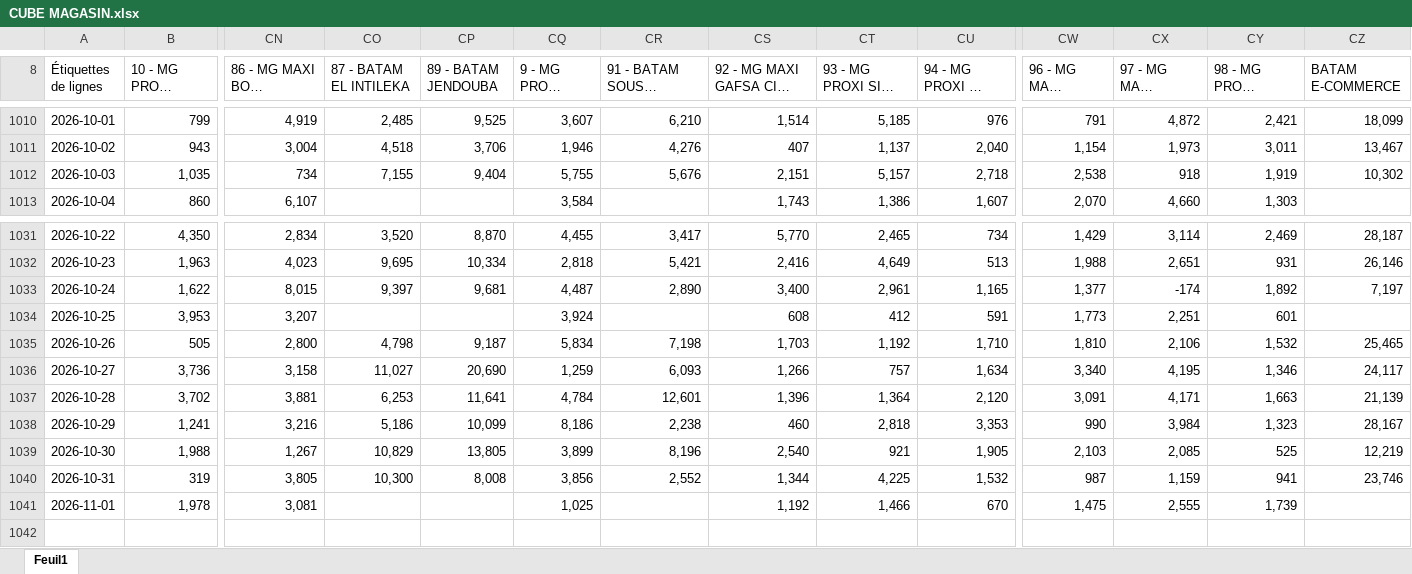
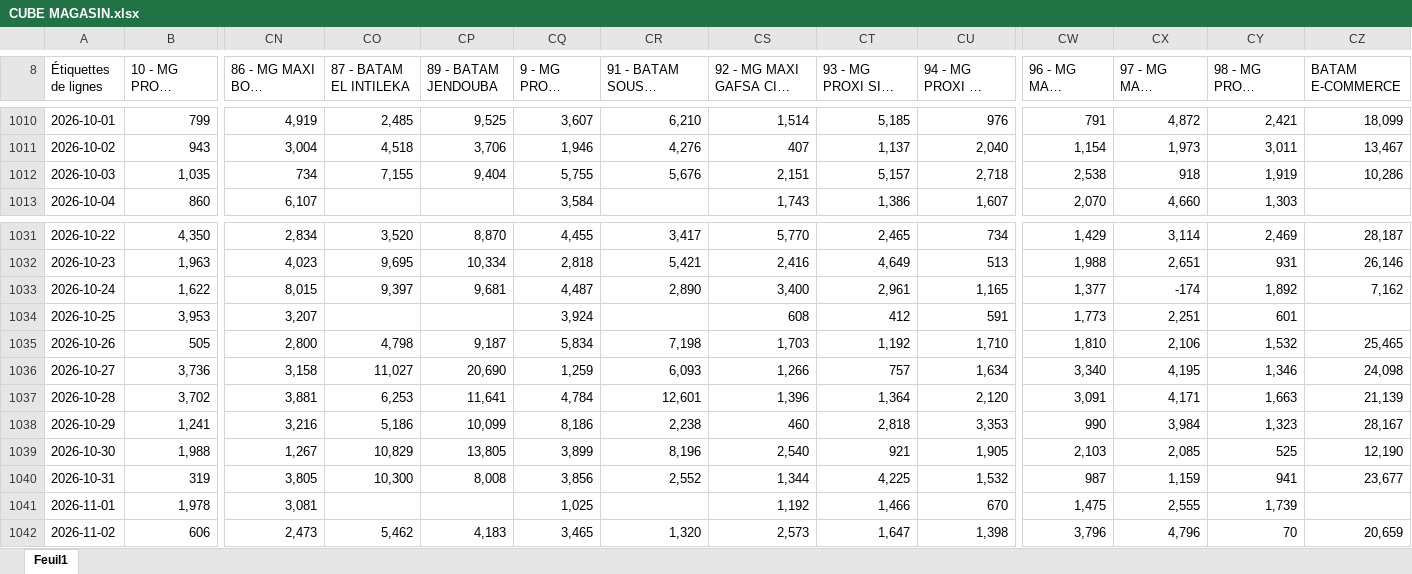
Before and after one commit to chkondali-dev/pilotage-b2b, an Excel workbook: 2025/CUBE MAGASIN.xlsx, sheet Feuil1, drawn as a sheet; only a part is shown, gaps mark what is left out; long unchanged cells end in …; values as stored, in another font and other column widths than the file's, no borders; rows hold the shown columns only; the diff names each change by its address in the sheet, - before the commit and + after, or states it on an @@ line.

```diff
--- a/2025/CUBE MAGASIN.xlsx (sheet Feuil1)
+++ b/2025/CUBE MAGASIN.xlsx (sheet Feuil1)
-CZ1012 (BATAM E-COMMERCE): 10,302
+CZ1012 (BATAM E-COMMERCE): 10,286
-CZ1033 (BATAM E-COMMERCE): 7,197
+CZ1033 (BATAM E-COMMERCE): 7,162
-CZ1036 (BATAM E-COMMERCE): 24,117
+CZ1036 (BATAM E-COMMERCE): 24,098
-CZ1039 (BATAM E-COMMERCE): 12,219
+CZ1039 (BATAM E-COMMERCE): 12,190
-CZ1040 (BATAM E-COMMERCE): 23,746
+CZ1040 (BATAM E-COMMERCE): 23,677
+row 1042: 2026-11-02 | 606 | 2,473 | 5,462 | 4,183 | 3,465 | 1,320 | 2,573 | 1,647 | 1,398 | 3,796 | 4,796 | 70 | 20,659
```
Also changed, not shown: 2025/Factures ventes enregistrées VC CONVENTION EDC.xlsx, 3 other files.
